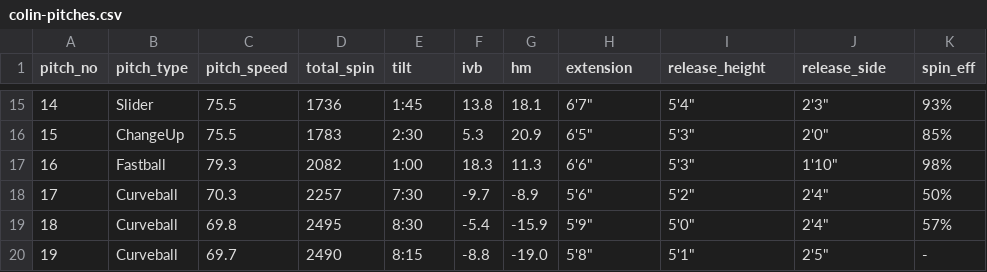
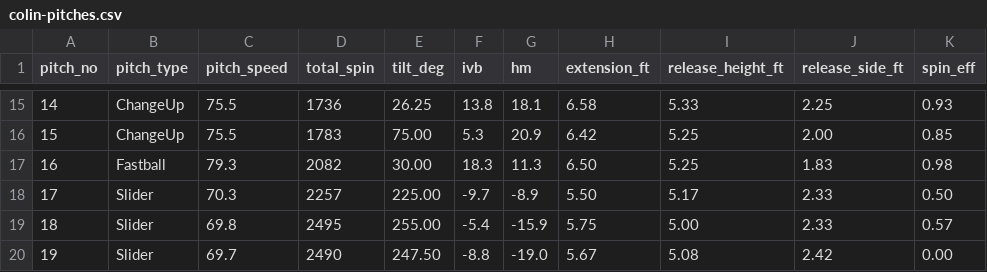
Before and after one commit to cjones55/stuff-plus-ML-project, a CSV file: colin-pitches.csv, drawn as a sheet; only a part is shown, gaps mark what is left out; the diff covers the shown part only.

Commit message:
Update colin-pitches.csv

```diff
--- a/colin-pitches.csv
+++ b/colin-pitches.csv
@@ -1 +1 @@
-pitch_no,pitch_type,pitch_speed,total_spin,tilt,ivb,hm,extension,release_height,release_side,spin_eff
+pitch_no,pitch_type,pitch_speed,total_spin,tilt_deg,ivb,hm,extension_ft,release_height_ft,release_side_ft,spin_eff
@@ -15,6 +15,6 @@ pitch_no,pitch_type,pitch_speed,total_spin,tilt,ivb,hm,extension,release_height,
-14,Slider,75.5,1736,1:45,13.8,18.1,6'7",5'4",2'3",93%
-15,ChangeUp,75.5,1783,2:30,5.3,20.9,6'5",5'3",2'0",85%
-16,Fastball,79.3,2082,1:00,18.3,11.3,6'6",5'3",1'10",98%
-17,Curveball,70.3,2257,7:30,-9.7,-8.9,5'6",5'2",2'4",50%
-18,Curveball,69.8,2495,8:30,-5.4,-15.9,5'9",5'0",2'4",57%
-19,Curveball,69.7,2490,8:15,-8.8,-19.0,5'8",5'1",2'5",-
+14,ChangeUp,75.5,1736,26.25,13.8,18.1,6.58,5.33,2.25,0.93
+15,ChangeUp,75.5,1783,75.00,5.3,20.9,6.42,5.25,2.00,0.85
+16,Fastball,79.3,2082,30.00,18.3,11.3,6.50,5.25,1.83,0.98
+17,Slider,70.3,2257,225.00,-9.7,-8.9,5.50,5.17,2.33,0.50
+18,Slider,69.8,2495,255.00,-5.4,-15.9,5.75,5.00,2.33,0.57
+19,Slider,69.7,2490,247.50,-8.8,-19.0,5.67,5.08,2.42,0.00
```
Also changed, not shown: 104 edited cells elsewhere in this file.
